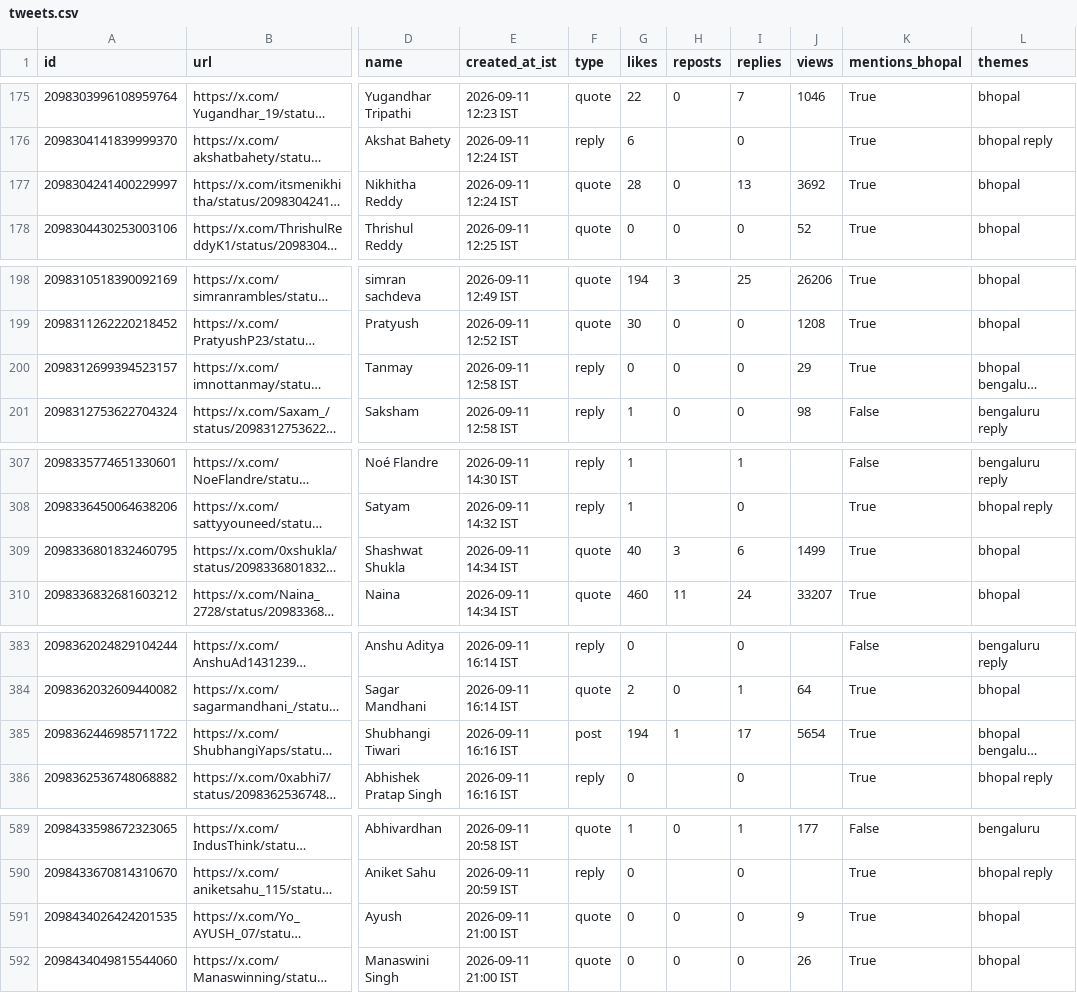
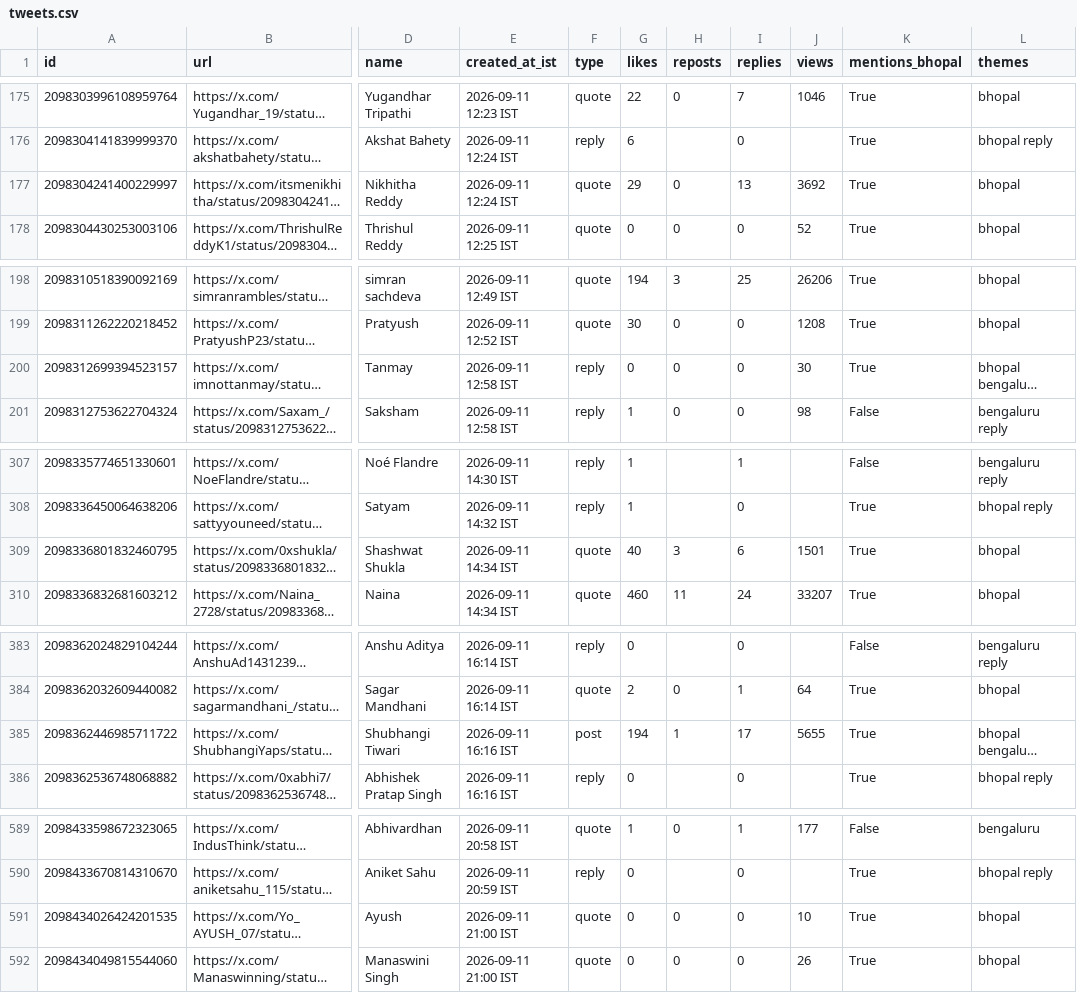
Before and after one commit to Vishal4742/claude-community-bhopal, a CSV file: blog/fable-5-1-build-days-bhopal/tweets.csv, drawn as a sheet; only a part is shown, gaps mark what is left out; long unchanged cells end in …; the diff covers the shown part only; the diff names each change by its address in the sheet, - before the commit and + after, or states it on an @@ line.

```diff
--- a/blog/fable-5-1-build-days-bhopal/tweets.csv
+++ b/blog/fable-5-1-build-days-bhopal/tweets.csv
-G177 (likes): 28
+G177 (likes): 29
-J200 (views): 29
+J200 (views): 30
-J309 (views): 1499
+J309 (views): 1501
-J385 (views): 5654
+J385 (views): 5655
-J591 (views): 9
+J591 (views): 10
```
Also changed, not shown: 9 edited cells elsewhere in this file, 2 other files.
